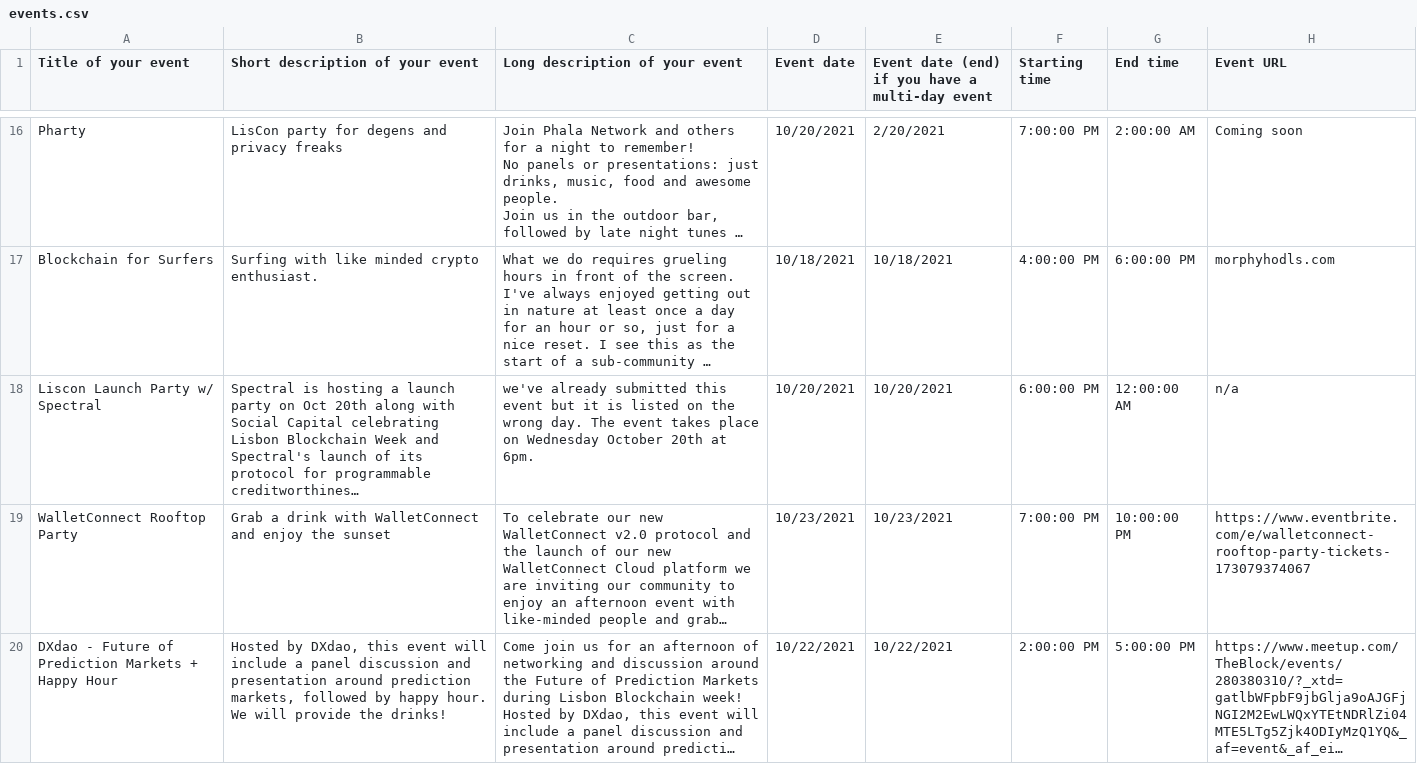
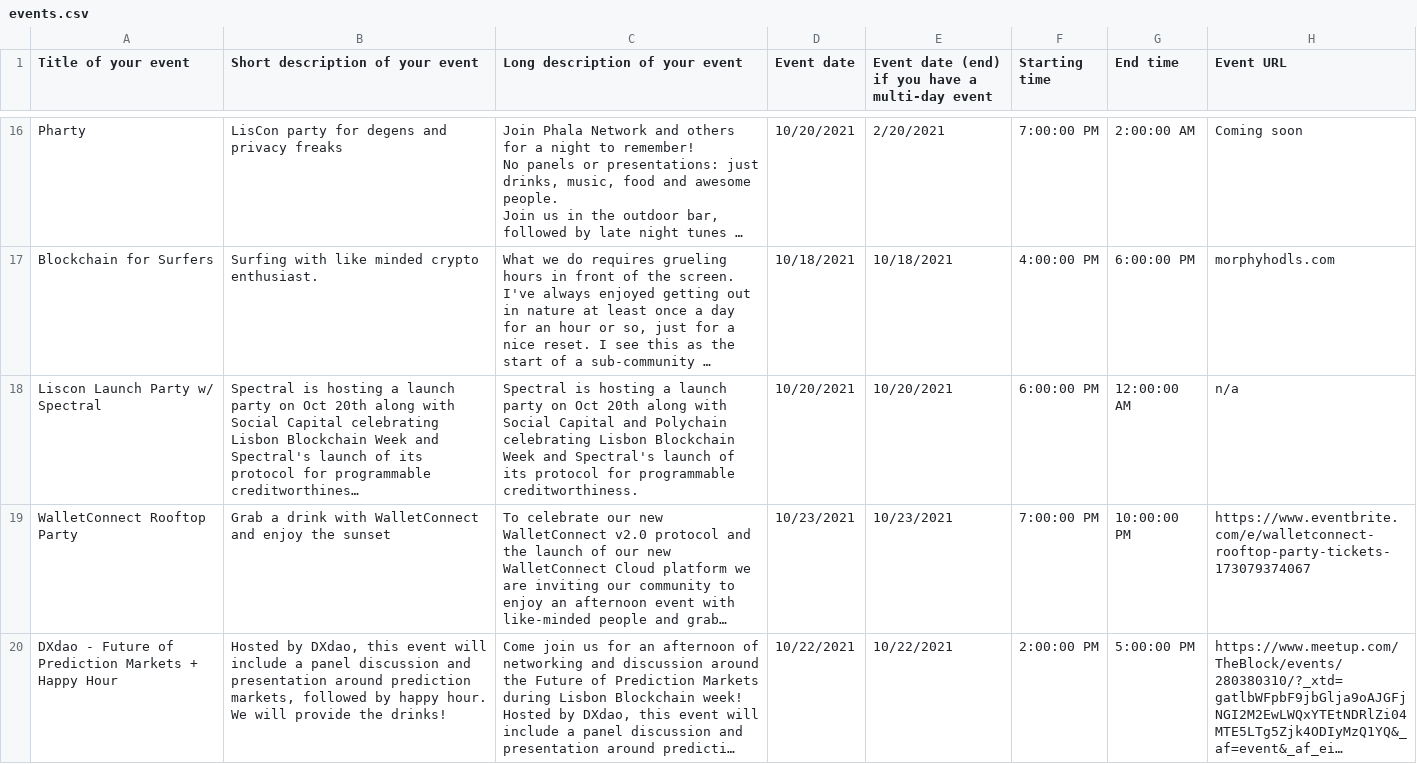
Before and after one commit to otherplane/lisbon-blockchain-week, a CSV file: events.csv, drawn as a sheet; only a part is shown, gaps mark what is left out; long unchanged cells end in …; the diff names each change by its address in the sheet, - before the commit and + after, or states it on an @@ line.

Commit message:
update event list

```diff
--- a/events.csv
+++ b/events.csv
-C18 (Long description of your event): we've already submitted this event but it is listed on the wrong day. The event takes place on Wednesday October 20th at 6pm.
+C18 (Long description of your event): Spectral is hosting a launch party on Oct 20th along with Social Capital and Polychain celebrating Lisbon Blockchain Week and Spectral's launch of its protocol for programmable creditworthiness.
```
